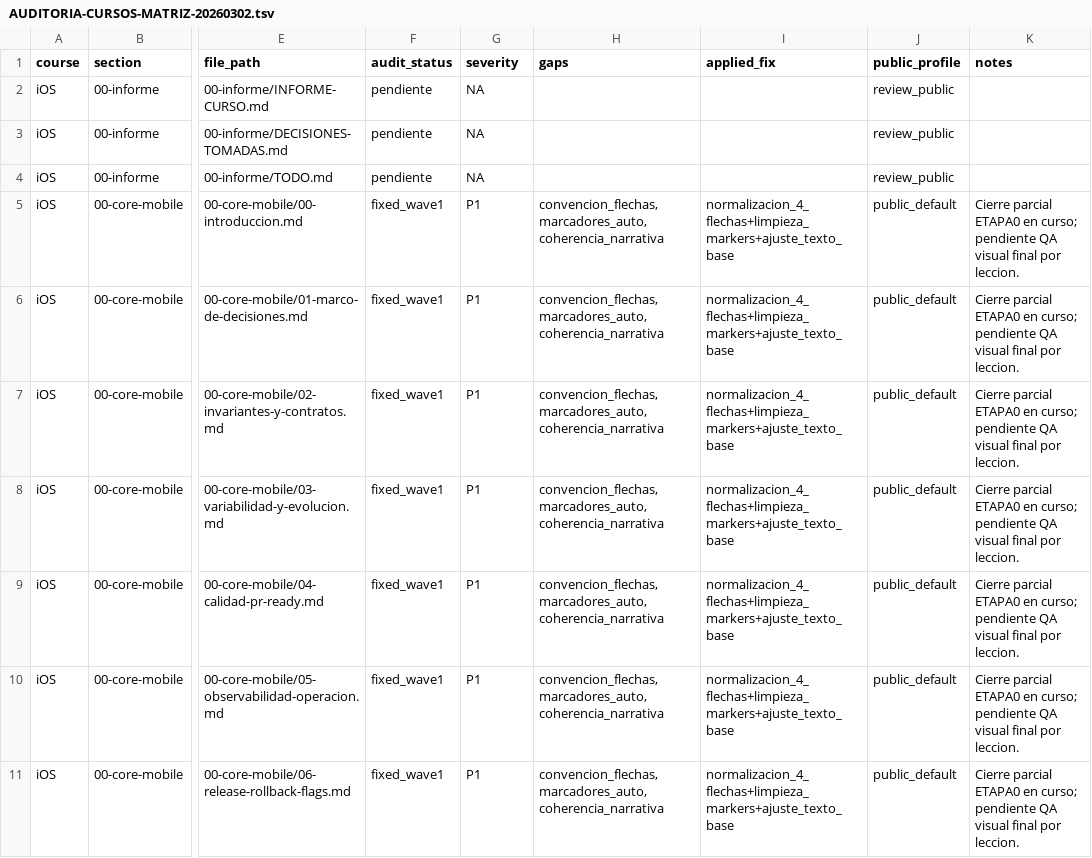
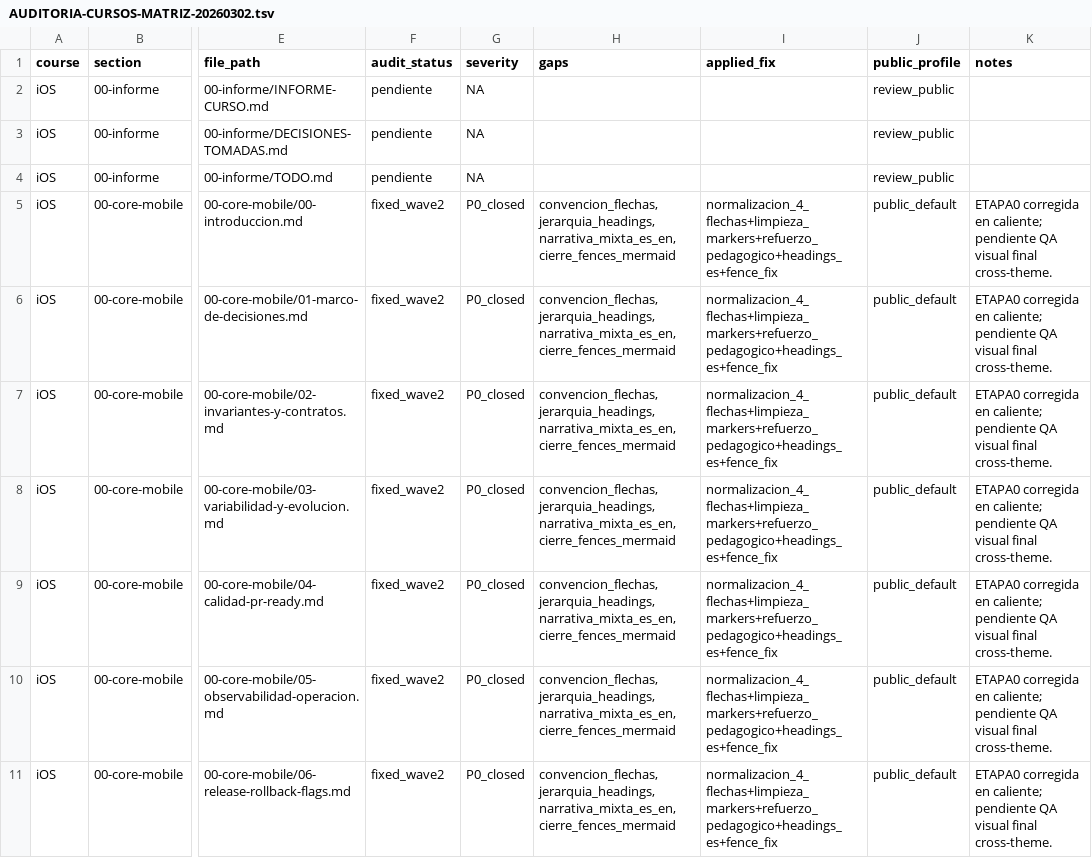
Before and after one commit to SwiftEnProfundidad/stack-my-architecture-hub, a TSV file: docs/AUDITORIA-CURSOS-MATRIZ-20260302.tsv, drawn as a sheet; only a part is shown, gaps mark what is left out; the diff covers the shown part only; the diff names each change by its address in the sheet, - before the commit and + after, or states it on an @@ line.

Commit message:
docs(tracking): close ios etapa0 and open etapa1 as active task

```diff
--- a/docs/AUDITORIA-CURSOS-MATRIZ-20260302.tsv
+++ b/docs/AUDITORIA-CURSOS-MATRIZ-20260302.tsv
-F5:F11 (audit_status): fixed_wave1
+F5:F11 (audit_status): fixed_wave2
-G5:G11 (severity): P1
+G5:G11 (severity): P0_closed
-H5:H11 (gaps): convencion_flechas,marcadores_auto,coherencia_narrativa
+H5:H11 (gaps): convencion_flechas,jerarquia_headings,narrativa_mixta_es_en,cierre_fences_mermaid
-I5:I11 (applied_fix): normalizacion_4_flechas+limpieza_markers+ajuste_texto_base
+I5:I11 (applied_fix): normalizacion_4_flechas+limpieza_markers+refuerzo_pedagogico+headings_es+fence_fix
-K5:K11 (notes): Cierre parcial ETAPA0 en curso; pendiente QA visual final por leccion.
+K5:K11 (notes): ETAPA0 corregida en caliente; pendiente QA visual final cross-theme.
```
Also changed, not shown: 30 edited cells elsewhere in this file, 3 other files.
